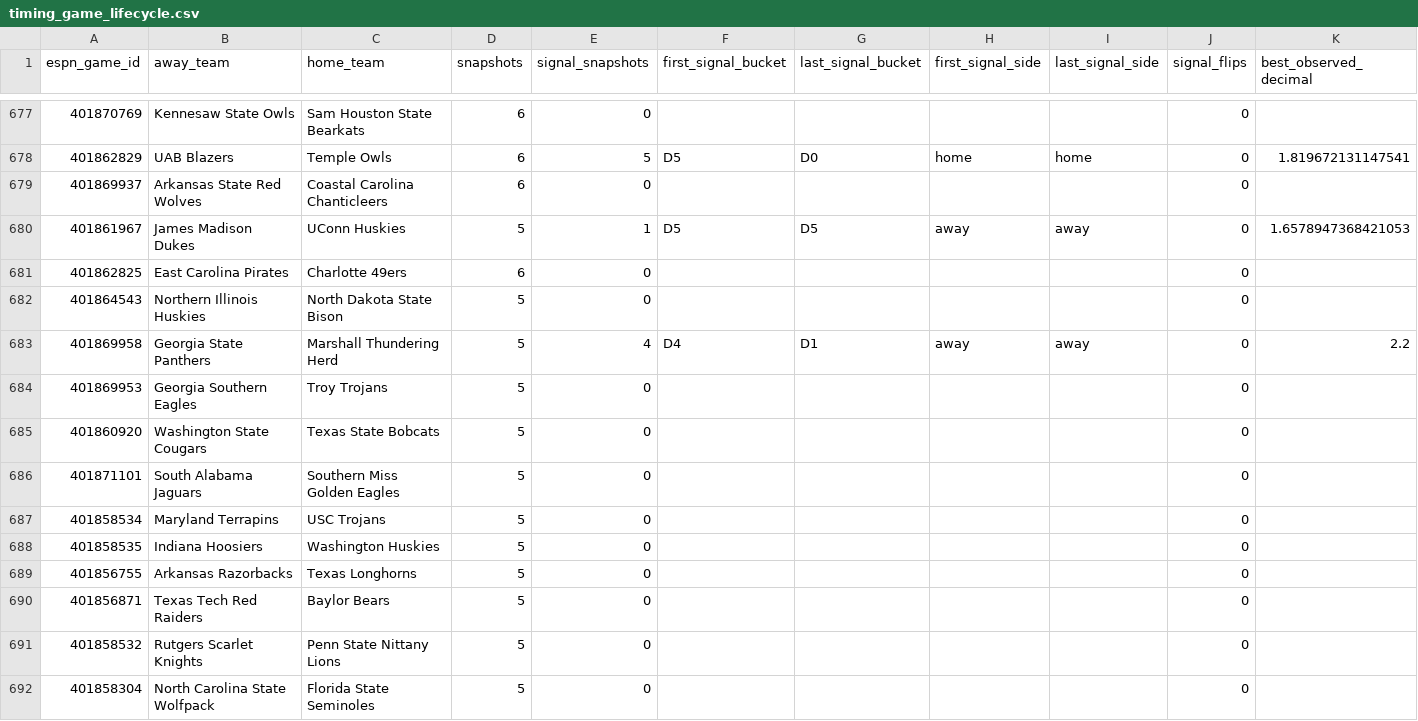
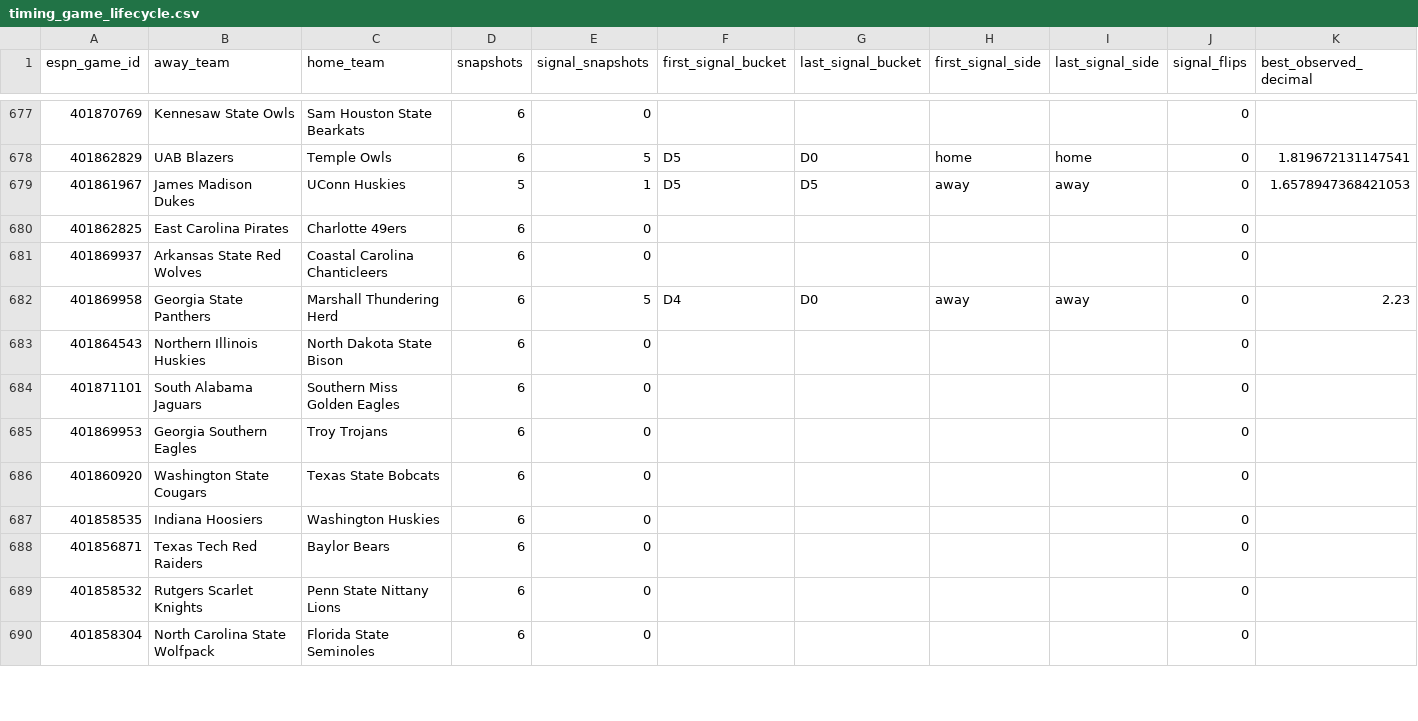
Before and after one commit to drhyphy/ncaa-football-daily-board, a CSV file: model/reports/timing_game_lifecycle.csv, drawn as a sheet; only a part is shown, gaps mark what is left out; removed rows and columns are numbered as before the commit, all else as after; rows hold the shown columns only; the diff covers the shown part only; the diff names each change by its address in the sheet, - before the commit and + after, or states it on an @@ line.

```diff
--- a/model/reports/timing_game_lifecycle.csv
+++ b/model/reports/timing_game_lifecycle.csv
@@ row 679 moved to row 681: 401869937 @@
+row 682: 401869958 | Georgia State Panthers | Marshall Thundering Herd | 6 | 5 | D4 | D0 | away | away | 0 | 2.23
-D683 (snapshots): 5
+D683 (snapshots): 6
-row 683: 401869958 | Georgia State Panthers | Marshall Thundering Herd | 5 | 4 | D4 | D1 | away | away | 0 | 2.2
+row 684: 401871101 | South Alabama Jaguars | Southern Miss Golden Eagles | 6 | 0 |  |  |  |  | 0
-D685:D686 (snapshots): 5
+D685:D686 (snapshots): 6
-row 686: 401871101 | South Alabama Jaguars | Southern Miss Golden Eagles | 5 | 0 |  |  |  |  | 0
-row 687: 401858534 | Maryland Terrapins | USC Trojans | 5 | 0 |  |  |  |  | 0
-D687 (snapshots): 5
+D687 (snapshots): 6
-row 689: 401856755 | Arkansas Razorbacks | Texas Longhorns | 5 | 0 |  |  |  |  | 0
-D688:D690 (snapshots): 5
+D688:D690 (snapshots): 6
```
Also changed, not shown: 4 added rows, 2 removed rows, 32 moved rows and 54 edited cells elsewhere in this file, model/reports/timing_by_horizon.csv, model/reports/timing_pairwise_prices.csv, 7 other files.
